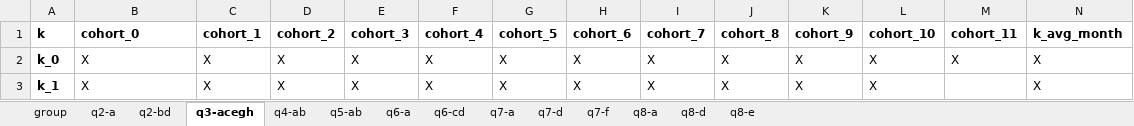
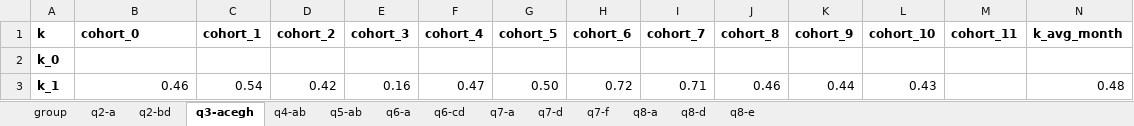
Before and after one commit to alexmakassiouk/eth-marketing23, an Excel workbook: raw_data/CPA_ProjectReportTemplate_IntroductionToMarketing_2023_Fall_20231031p.xlsx, sheet q3-acegh, drawn as a sheet; only a part is shown; values as stored, in another font and other column widths than the file's, no borders; the diff covers the shown part only; the diff names each change by its address in the sheet, - before the commit and + after, or states it on an @@ line.

```diff
--- a/raw_data/CPA_ProjectReportTemplate_IntroductionToMarketing_2023_Fall_20231031p.xlsx (sheet q3-acegh)
+++ b/raw_data/CPA_ProjectReportTemplate_IntroductionToMarketing_2023_Fall_20231031p.xlsx (sheet q3-acegh)
-B2 (cohort_0): X
+B2 (cohort_0): (empty)
-C2 (cohort_1): X
+C2 (cohort_1): (empty)
-D2 (cohort_2): X
+D2 (cohort_2): (empty)
-E2 (cohort_3): X
+E2 (cohort_3): (empty)
-F2 (cohort_4): X
+F2 (cohort_4): (empty)
-G2 (cohort_5): X
+G2 (cohort_5): (empty)
-H2 (cohort_6): X
+H2 (cohort_6): (empty)
-I2 (cohort_7): X
+I2 (cohort_7): (empty)
-J2 (cohort_8): X
+J2 (cohort_8): (empty)
-K2 (cohort_9): X
+K2 (cohort_9): (empty)
-L2 (cohort_10): X
+L2 (cohort_10): (empty)
-M2 (cohort_11): X
+M2 (cohort_11): (empty)
-N2 (k_avg_month): X
+N2 (k_avg_month): (empty)
-B3 (cohort_0): X
+B3 (cohort_0): 0.46
-B3 alignment: left
+B3 alignment: right
-C3 (cohort_1): X
+C3 (cohort_1): 0.54
-D3 (cohort_2): X
+D3 (cohort_2): 0.42
-E3 (cohort_3): X
+E3 (cohort_3): 0.16
-F3 (cohort_4): X
+F3 (cohort_4): 0.47
-G3 (cohort_5): X
+G3 (cohort_5): 0.50
-H3 (cohort_6): X
+H3 (cohort_6): 0.72
-I3 (cohort_7): X
+I3 (cohort_7): 0.71
-J3 (cohort_8): X
+J3 (cohort_8): 0.46
-K3 (cohort_9): X
+K3 (cohort_9): 0.44
-L3 (cohort_10): X
+L3 (cohort_10): 0.43
-N3 (k_avg_month): X
+N3 (k_avg_month): 0.48
```
Also changed, not shown: 78 edited cells and cell formats elsewhere in this sheet, 3 other files.
